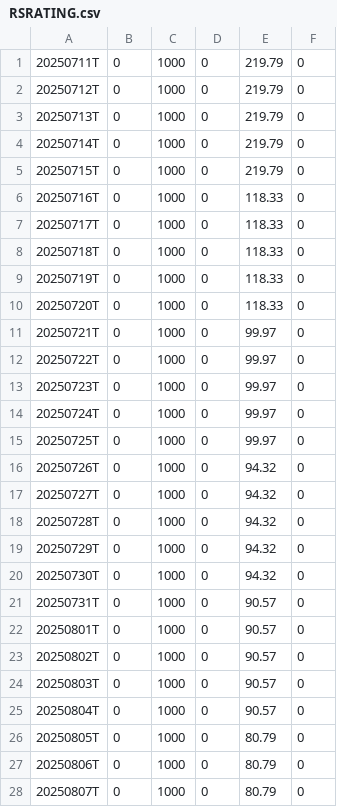
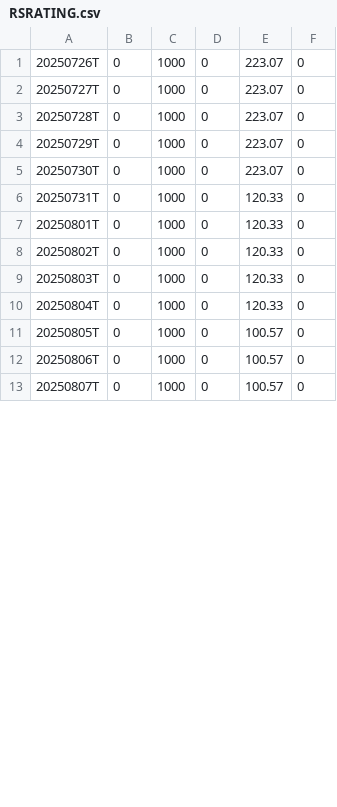
Before and after one commit to Fred6725/rs-log, a CSV file: output/RSRATING.csv, drawn as a sheet; only a part is shown; the diff covers the shown part only.

Commit message:
Update RSRATING.csv

```diff
--- a/output/RSRATING.csv
+++ b/output/RSRATING.csv
@@ -1,28 +1,13 @@
-20250711T,0,1000,0,219.79,0
-20250712T,0,1000,0,219.79,0
-20250713T,0,1000,0,219.79,0
-20250714T,0,1000,0,219.79,0
-20250715T,0,1000,0,219.79,0
-20250716T,0,1000,0,118.33,0
-20250717T,0,1000,0,118.33,0
-20250718T,0,1000,0,118.33,0
-20250719T,0,1000,0,118.33,0
-20250720T,0,1000,0,118.33,0
-20250721T,0,1000,0,99.97,0
-20250722T,0,1000,0,99.97,0
-20250723T,0,1000,0,99.97,0
-20250724T,0,1000,0,99.97,0
-20250725T,0,1000,0,99.97,0
-20250726T,0,1000,0,94.32,0
-20250727T,0,1000,0,94.32,0
-20250728T,0,1000,0,94.32,0
-20250729T,0,1000,0,94.32,0
-20250730T,0,1000,0,94.32,0
-20250731T,0,1000,0,90.57,0
-20250801T,0,1000,0,90.57,0
-20250802T,0,1000,0,90.57,0
-20250803T,0,1000,0,90.57,0
-20250804T,0,1000,0,90.57,0
-20250805T,0,1000,0,80.79,0
-20250806T,0,1000,0,80.79,0
-20250807T,0,1000,0,80.79,0
+20250726T,0,1000,0,223.07,0
+20250727T,0,1000,0,223.07,0
+20250728T,0,1000,0,223.07,0
+20250729T,0,1000,0,223.07,0
+20250730T,0,1000,0,223.07,0
+20250731T,0,1000,0,120.33,0
+20250801T,0,1000,0,120.33,0
+20250802T,0,1000,0,120.33,0
+20250803T,0,1000,0,120.33,0
+20250804T,0,1000,0,120.33,0
+20250805T,0,1000,0,100.57,0
+20250806T,0,1000,0,100.57,0
+20250807T,0,1000,0,100.57,0
```
Also changed, not shown: 15 added rows and 7 edited cells elsewhere in this file.
